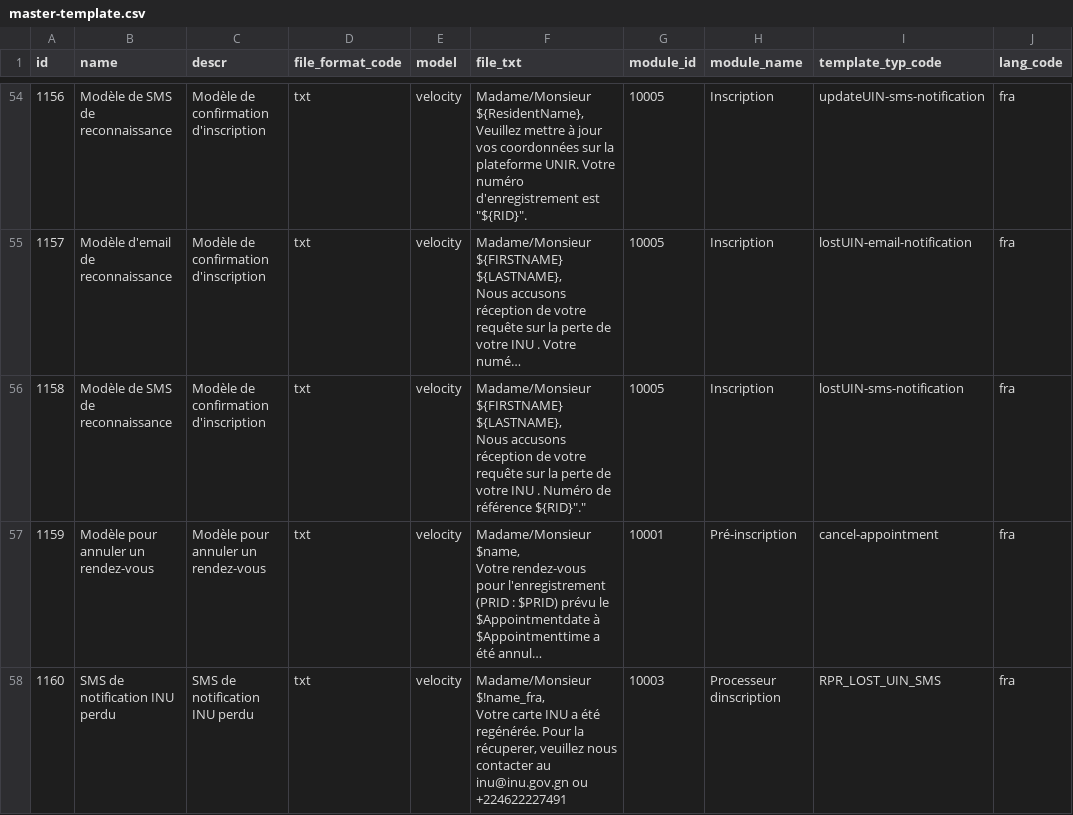
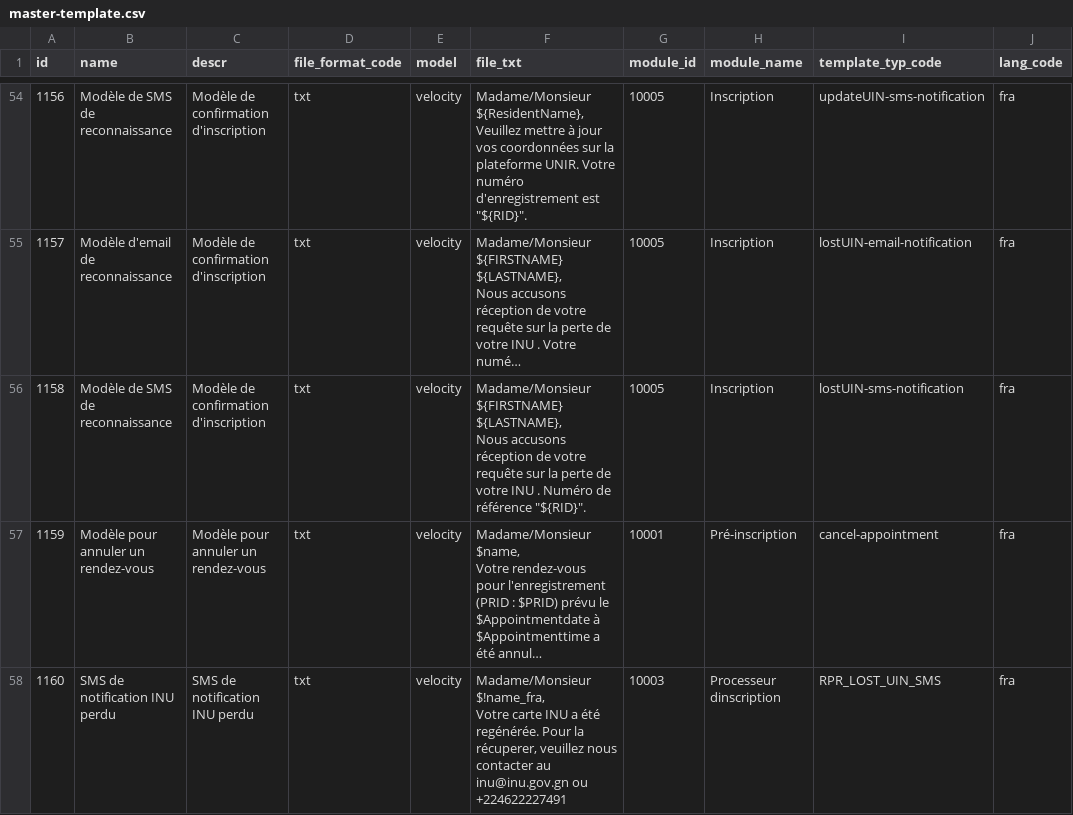
Before and after one commit to WuriGuinea/mosip-guinea-ref-impl, a CSV file: db_scripts/mosip_master/dml/master-template.csv, drawn as a sheet; only a part is shown, gaps mark what is left out; long unchanged cells end in …; the diff names each change by its address in the sheet, - before the commit and + after, or states it on an @@ line.

```diff
--- a/db_scripts/mosip_master/dml/master-template.csv
+++ b/db_scripts/mosip_master/dml/master-template.csv
-F56 (file_txt): …de référence ${RID}"."
+F56 (file_txt): …de référence "${RID}".
```
